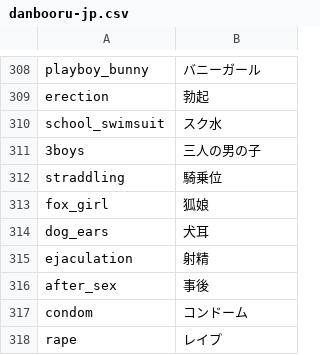
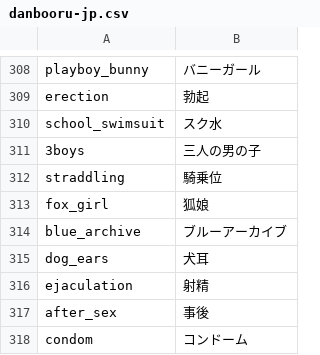
Before and after one commit to boorutan/booru-japanese-tag, a CSV file: danbooru-jp.csv, drawn as a sheet; only a part is shown, gaps mark what is left out; the shorter side is filled out with more unchanged rows; the diff names each change by its address in the sheet, - before the commit and + after, or states it on an @@ line.

```diff
--- a/danbooru-jp.csv
+++ b/danbooru-jp.csv
+row 314: blue_archive | ブルーアーカイブ
```
Also changed, not shown: 2 other files.
